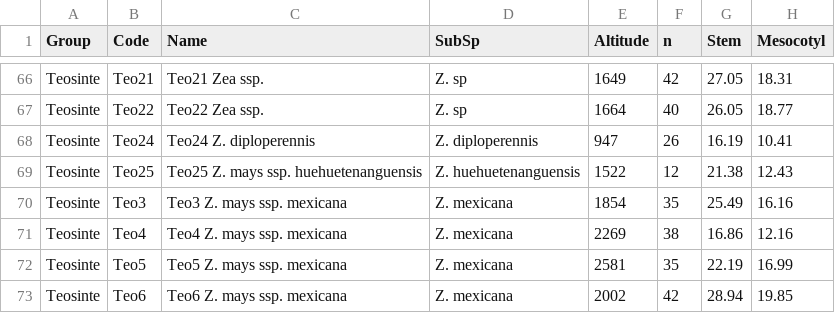
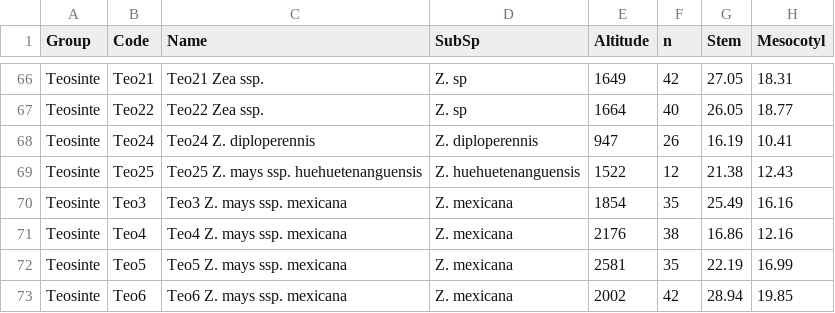
Before and after one commit to jnietosotelo/Skotomorphogenesis-1, a CSV file: data/EvolEscoMeanAlt.csv, drawn as a sheet; only a part is shown, gaps mark what is left out; the diff names each change by its address in the sheet, - before the commit and + after, or states it on an @@ line.

Commit message:
Update EvolEscoMeanAlt.csv
Teo4 altitude correction 2269 to2176

```diff
--- a/data/EvolEscoMeanAlt.csv
+++ b/data/EvolEscoMeanAlt.csv
-E71 (Altitude): 2269
+E71 (Altitude): 2176
```
